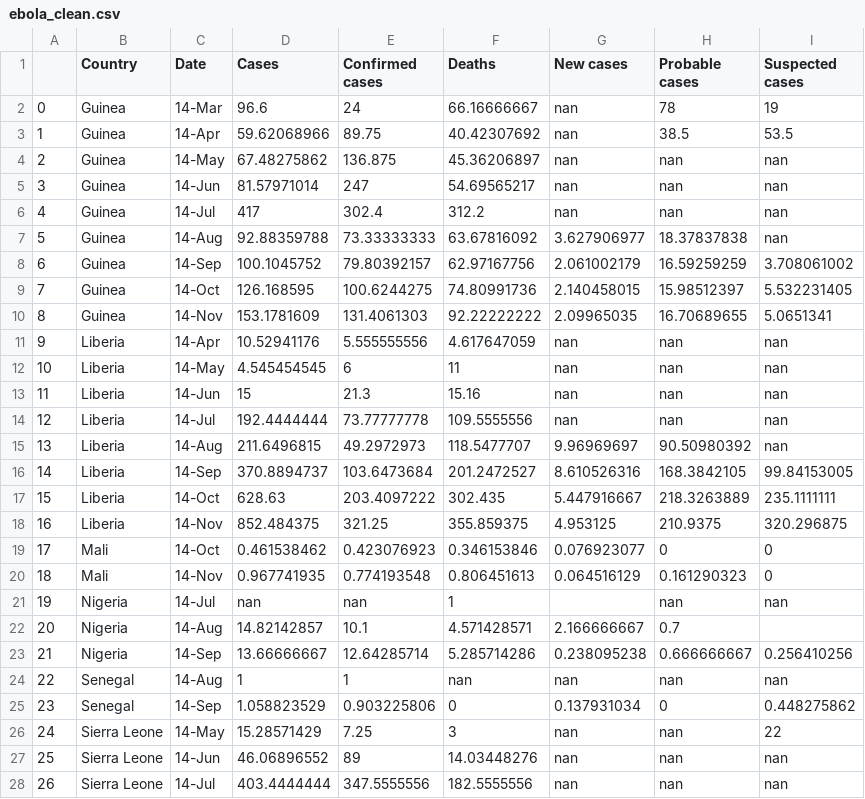
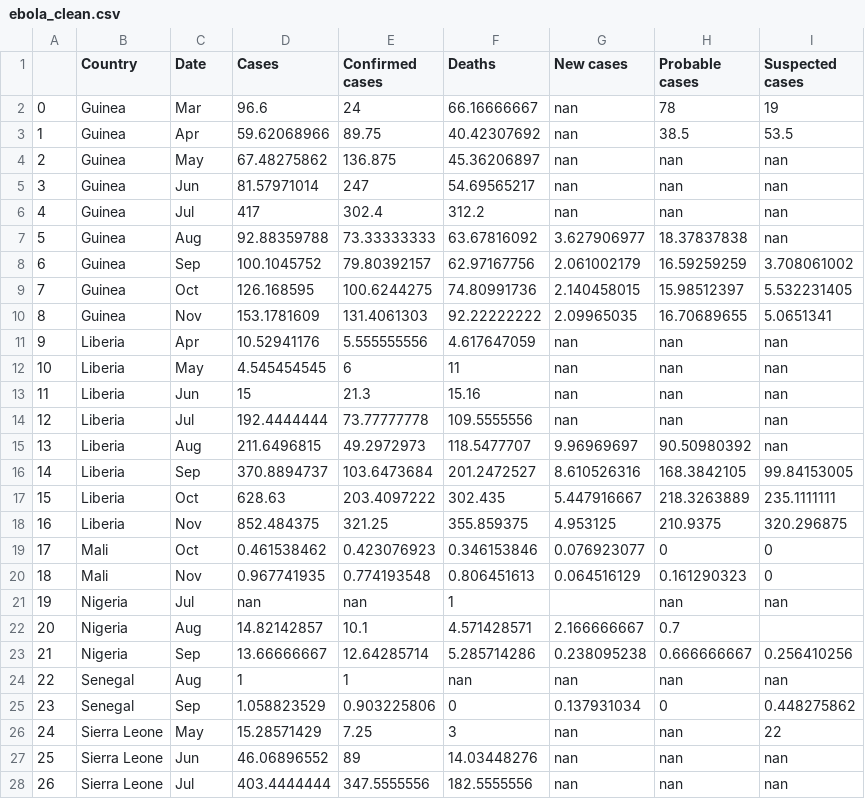
Before and after one commit to ddalal2/data101, a CSV file: data/ebola_clean.csv, drawn as a sheet; only a part is shown; the diff covers the shown part only.

Commit message:
change date format in ebola_clean.csv

```diff
--- a/data/ebola_clean.csv
+++ b/data/ebola_clean.csv
@@ -1,28 +1,28 @@
 ,Country,Date,Cases,Confirmed cases,Deaths,New cases,Probable cases,Suspected cases
-0,Guinea,14-Mar,96.6,24,66.16666667,nan,78,19
-1,Guinea,14-Apr,59.62068966,89.75,40.42307692,nan,38.5,53.5
-2,Guinea,14-May,67.48275862,136.875,45.36206897,nan,nan,nan
-3,Guinea,14-Jun,81.57971014,247,54.69565217,nan,nan,nan
-4,Guinea,14-Jul,417,302.4,312.2,nan,nan,nan
-5,Guinea,14-Aug,92.88359788,73.33333333,63.67816092,3.627906977,18.37837838,nan
-6,Guinea,14-Sep,100.1045752,79.80392157,62.97167756,2.061002179,16.59259259,3.708061002
-7,Guinea,14-Oct,126.168595,100.6244275,74.80991736,2.140458015,15.98512397,5.532231405
-8,Guinea,14-Nov,153.1781609,131.4061303,92.22222222,2.09965035,16.70689655,5.0651341
-9,Liberia,14-Apr,10.52941176,5.555555556,4.617647059,nan,nan,nan
-10,Liberia,14-May,4.545454545,6,11,nan,nan,nan
-11,Liberia,14-Jun,15,21.3,15.16,nan,nan,nan
-12,Liberia,14-Jul,192.4444444,73.77777778,109.5555556,nan,nan,nan
-13,Liberia,14-Aug,211.6496815,49.2972973,118.5477707,9.96969697,90.50980392,nan
-14,Liberia,14-Sep,370.8894737,103.6473684,201.2472527,8.610526316,168.3842105,99.84153005
-15,Liberia,14-Oct,628.63,203.4097222,302.435,5.447916667,218.3263889,235.1111111
-16,Liberia,14-Nov,852.484375,321.25,355.859375,4.953125,210.9375,320.296875
-17,Mali,14-Oct,0.461538462,0.423076923,0.346153846,0.076923077,0,0
-18,Mali,14-Nov,0.967741935,0.774193548,0.806451613,0.064516129,0.161290323,0
-19,Nigeria,14-Jul,nan,nan,1,,nan,nan
-20,Nigeria,14-Aug,14.82142857,10.1,4.571428571,2.166666667,0.7,
-21,Nigeria,14-Sep,13.66666667,12.64285714,5.285714286,0.238095238,0.666666667,0.256410256
-22,Senegal,14-Aug,1,1,nan,nan,nan,nan
-23,Senegal,14-Sep,1.058823529,0.903225806,0,0.137931034,0,0.448275862
-24,Sierra Leone,14-May,15.28571429,7.25,3,nan,nan,22
-25,Sierra Leone,14-Jun,46.06896552,89,14.03448276,nan,nan,nan
-26,Sierra Leone,14-Jul,403.4444444,347.5555556,182.5555556,nan,nan,nan
+0,Guinea,Mar,96.6,24,66.16666667,nan,78,19
+1,Guinea,Apr,59.62068966,89.75,40.42307692,nan,38.5,53.5
+2,Guinea,May,67.48275862,136.875,45.36206897,nan,nan,nan
+3,Guinea,Jun,81.57971014,247,54.69565217,nan,nan,nan
+4,Guinea,Jul,417,302.4,312.2,nan,nan,nan
+5,Guinea,Aug,92.88359788,73.33333333,63.67816092,3.627906977,18.37837838,nan
+6,Guinea,Sep,100.1045752,79.80392157,62.97167756,2.061002179,16.59259259,3.708061002
+7,Guinea,Oct,126.168595,100.6244275,74.80991736,2.140458015,15.98512397,5.532231405
+8,Guinea,Nov,153.1781609,131.4061303,92.22222222,2.09965035,16.70689655,5.0651341
+9,Liberia,Apr,10.52941176,5.555555556,4.617647059,nan,nan,nan
+10,Liberia,May,4.545454545,6,11,nan,nan,nan
+11,Liberia,Jun,15,21.3,15.16,nan,nan,nan
+12,Liberia,Jul,192.4444444,73.77777778,109.5555556,nan,nan,nan
+13,Liberia,Aug,211.6496815,49.2972973,118.5477707,9.96969697,90.50980392,nan
+14,Liberia,Sep,370.8894737,103.6473684,201.2472527,8.610526316,168.3842105,99.84153005
+15,Liberia,Oct,628.63,203.4097222,302.435,5.447916667,218.3263889,235.1111111
+16,Liberia,Nov,852.484375,321.25,355.859375,4.953125,210.9375,320.296875
+17,Mali,Oct,0.461538462,0.423076923,0.346153846,0.076923077,0,0
+18,Mali,Nov,0.967741935,0.774193548,0.806451613,0.064516129,0.161290323,0
+19,Nigeria,Jul,nan,nan,1,,nan,nan
+20,Nigeria,Aug,14.82142857,10.1,4.571428571,2.166666667,0.7,
+21,Nigeria,Sep,13.66666667,12.64285714,5.285714286,0.238095238,0.666666667,0.256410256
+22,Senegal,Aug,1,1,nan,nan,nan,nan
+23,Senegal,Sep,1.058823529,0.903225806,0,0.137931034,0,0.448275862
+24,Sierra Leone,May,15.28571429,7.25,3,nan,nan,22
+25,Sierra Leone,Jun,46.06896552,89,14.03448276,nan,nan,nan
+26,Sierra Leone,Jul,403.4444444,347.5555556,182.5555556,nan,nan,nan
```
Also changed, not shown: 4 edited cells elsewhere in this file.
